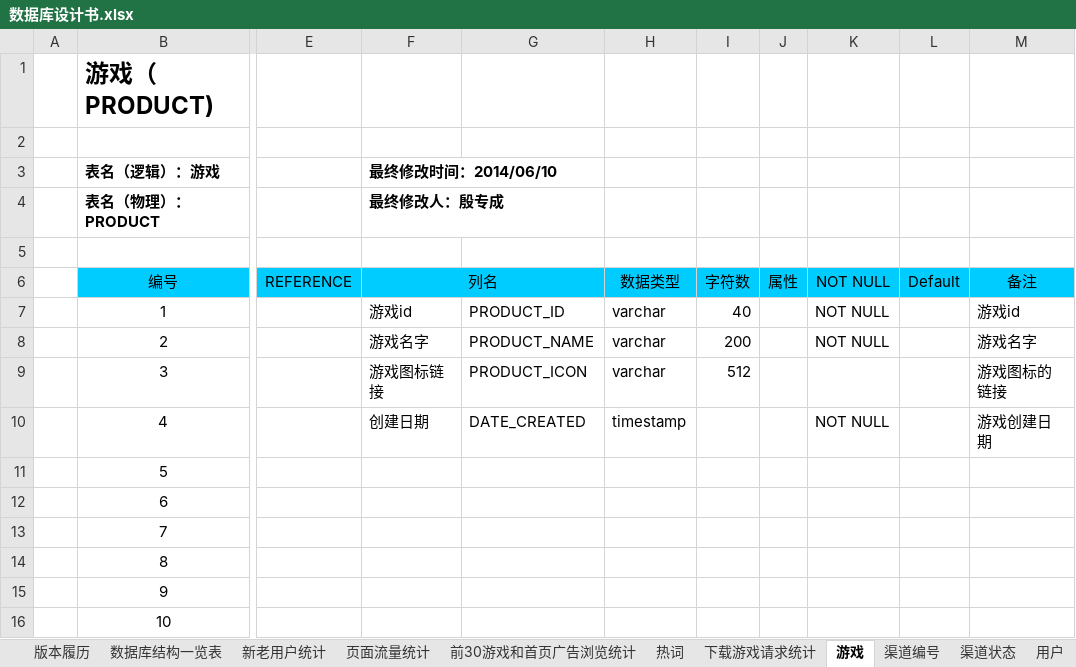
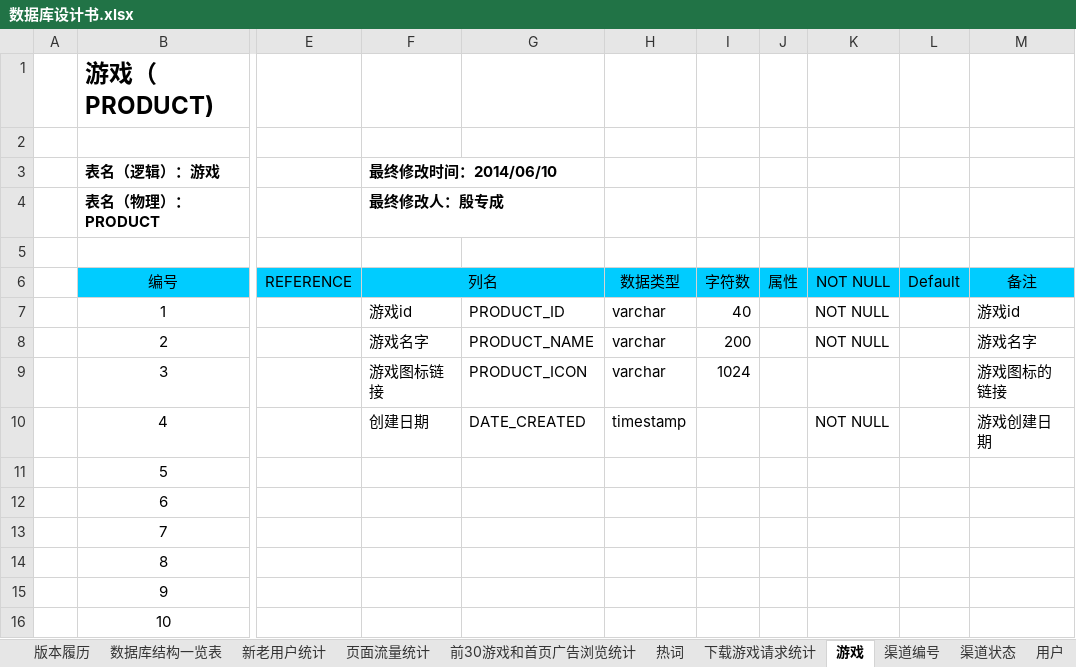
Before and after one commit to LancelotM/WoGame, an Excel workbook: 02 Detail Design/数据库设计书.xlsx, sheet 游戏, drawn as a sheet; only a part is shown, gaps mark what is left out; values as stored, in another font and other column widths than the file's, no borders; the diff names each change by its address in the sheet, - before the commit and + after, or states it on an @@ line.

```diff
--- a/02 Detail Design/数据库设计书.xlsx (sheet 游戏)
+++ b/02 Detail Design/数据库设计书.xlsx (sheet 游戏)
-I9: 512
+I9: 1024
```
Also changed, not shown: sheet 渠道编号, 6 other files.
